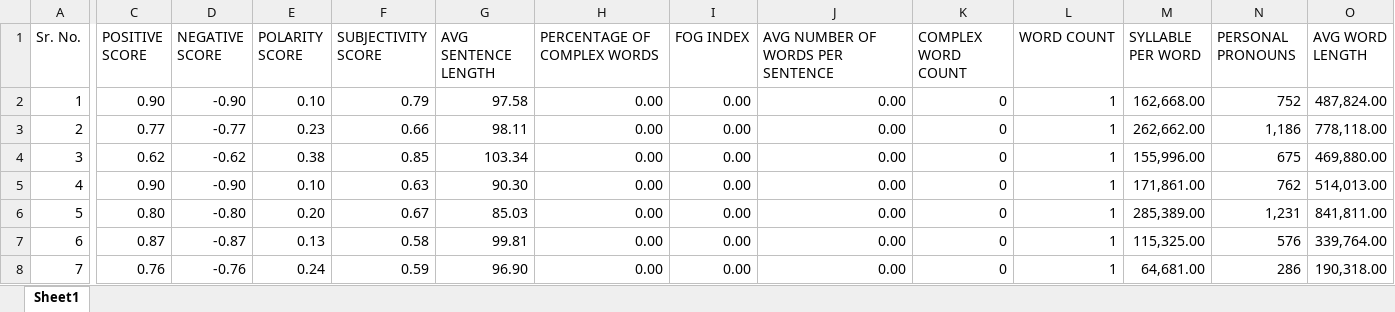
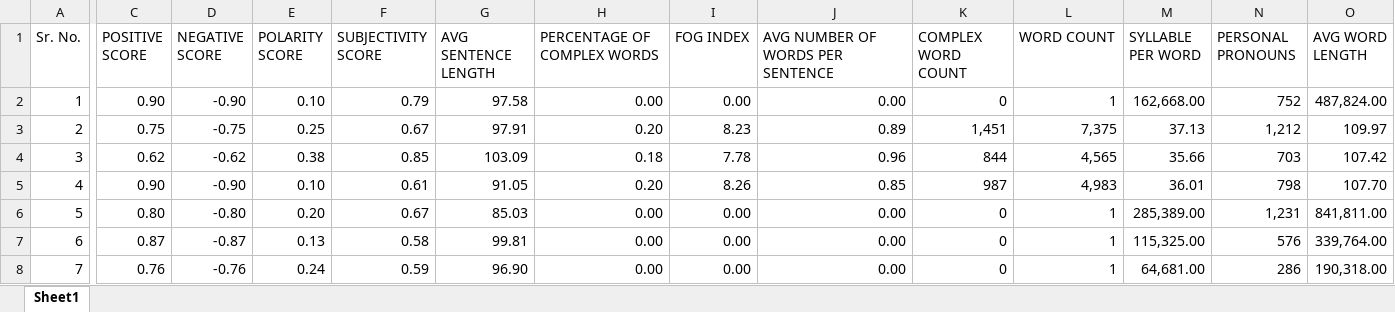
Before and after one commit to mukul27wno/Sentimental-Analysis-using-Twitter-data, an Excel workbook: static/Output Data Structure.xlsx, sheet Sheet1, drawn as a sheet; only a part is shown, gaps mark what is left out; values as stored, in another font and other column widths than the file's, no borders; the diff names each change by its address in the sheet, - before the commit and + after, or states it on an @@ line.

```diff
--- a/static/Output Data Structure.xlsx (sheet Sheet1)
+++ b/static/Output Data Structure.xlsx (sheet Sheet1)
-C3 (POSITIVE SCORE): 0.77
+C3 (POSITIVE SCORE): 0.75
-D3 (NEGATIVE SCORE): -0.77
+D3 (NEGATIVE SCORE): -0.75
-E3 (POLARITY SCORE): 0.23
+E3 (POLARITY SCORE): 0.25
-F3 (SUBJECTIVITY SCORE): 0.66
+F3 (SUBJECTIVITY SCORE): 0.67
-G3 (AVG SENTENCE LENGTH): 98.11
+G3 (AVG SENTENCE LENGTH): 97.91
-H3 (PERCENTAGE OF COMPLEX WORDS): 0.00
+H3 (PERCENTAGE OF COMPLEX WORDS): 0.20
-I3 (FOG INDEX): 0.00
+I3 (FOG INDEX): 8.23
-J3 (AVG NUMBER OF WORDS PER SENTENCE): 0.00
+J3 (AVG NUMBER OF WORDS PER SENTENCE): 0.89
-K3 (COMPLEX WORD COUNT): 0
+K3 (COMPLEX WORD COUNT): 1,451
-L3 (WORD COUNT): 1
+L3 (WORD COUNT): 7,375
-M3 (SYLLABLE PER WORD): 262,662.00
+M3 (SYLLABLE PER WORD): 37.13
-N3 (PERSONAL PRONOUNS): 1,186
+N3 (PERSONAL PRONOUNS): 1,212
-O3 (AVG WORD LENGTH): 778,118.00
+O3 (AVG WORD LENGTH): 109.97
-G4 (AVG SENTENCE LENGTH): 103.34
+G4 (AVG SENTENCE LENGTH): 103.09
-H4 (PERCENTAGE OF COMPLEX WORDS): 0.00
+H4 (PERCENTAGE OF COMPLEX WORDS): 0.18
-I4 (FOG INDEX): 0.00
+I4 (FOG INDEX): 7.78
-J4 (AVG NUMBER OF WORDS PER SENTENCE): 0.00
+J4 (AVG NUMBER OF WORDS PER SENTENCE): 0.96
-K4 (COMPLEX WORD COUNT): 0
+K4 (COMPLEX WORD COUNT): 844
-L4 (WORD COUNT): 1
+L4 (WORD COUNT): 4,565
-M4 (SYLLABLE PER WORD): 155,996.00
+M4 (SYLLABLE PER WORD): 35.66
-N4 (PERSONAL PRONOUNS): 675
+N4 (PERSONAL PRONOUNS): 703
-O4 (AVG WORD LENGTH): 469,880.00
+O4 (AVG WORD LENGTH): 107.42
-F5 (SUBJECTIVITY SCORE): 0.63
+F5 (SUBJECTIVITY SCORE): 0.61
-G5 (AVG SENTENCE LENGTH): 90.30
+G5 (AVG SENTENCE LENGTH): 91.05
-H5 (PERCENTAGE OF COMPLEX WORDS): 0.00
+H5 (PERCENTAGE OF COMPLEX WORDS): 0.20
-I5 (FOG INDEX): 0.00
+I5 (FOG INDEX): 8.26
-J5 (AVG NUMBER OF WORDS PER SENTENCE): 0.00
+J5 (AVG NUMBER OF WORDS PER SENTENCE): 0.85
-K5 (COMPLEX WORD COUNT): 0
+K5 (COMPLEX WORD COUNT): 987
-L5 (WORD COUNT): 1
+L5 (WORD COUNT): 4,983
-M5 (SYLLABLE PER WORD): 171,861.00
+M5 (SYLLABLE PER WORD): 36.01
-N5 (PERSONAL PRONOUNS): 762
+N5 (PERSONAL PRONOUNS): 798
-O5 (AVG WORD LENGTH): 514,013.00
+O5 (AVG WORD LENGTH): 107.70
```
Also changed, not shown: 13 other files.
